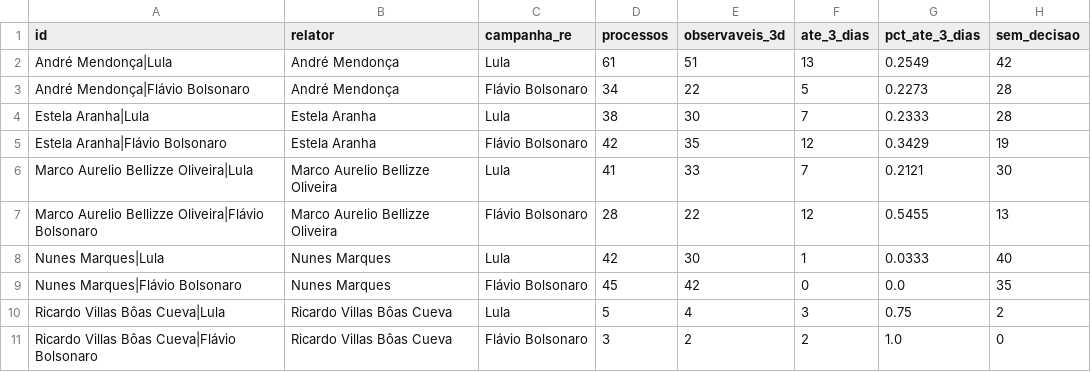
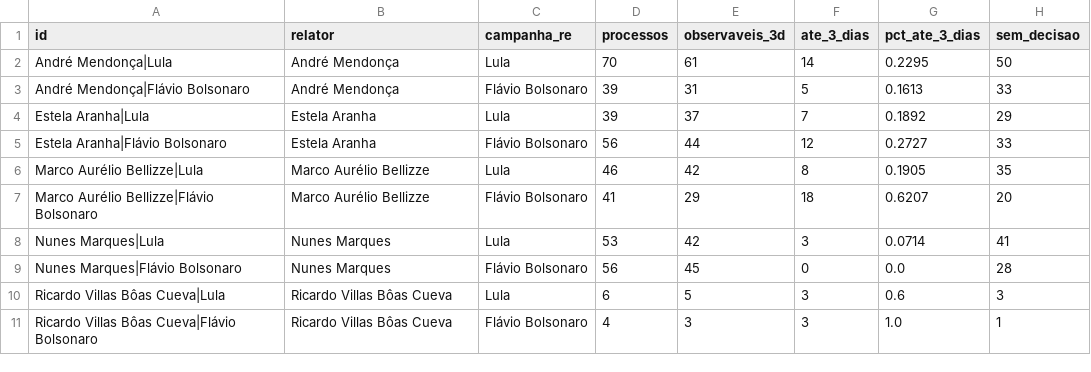
Before and after one commit to celsodeos/Monitoramento-TSE-BR, a CSV file: dados/derivados/2t_relatores.csv, drawn as a sheet.

```diff
--- a/dados/derivados/2t_relatores.csv
+++ b/dados/derivados/2t_relatores.csv
@@ -1,11 +1,11 @@
 id,relator,campanha_re,processos,observaveis_3d,ate_3_dias,pct_ate_3_dias,sem_decisao
-André Mendonça|Lula,André Mendonça,Lula,61,51,13,0.2549,42
-André Mendonça|Flávio Bolsonaro,André Mendonça,Flávio Bolsonaro,34,22,5,0.2273,28
-Estela Aranha|Lula,Estela Aranha,Lula,38,30,7,0.2333,28
-Estela Aranha|Flávio Bolsonaro,Estela Aranha,Flávio Bolsonaro,42,35,12,0.3429,19
-Marco Aurelio Bellizze Oliveira|Lula,Marco Aurelio Bellizze Oliveira,Lula,41,33,7,0.2121,30
-Marco Aurelio Bellizze Oliveira|Flávio Bolsonaro,Marco Aurelio Bellizze Oliveira,Flávio Bolsonaro,28,22,12,0.5455,13
-Nunes Marques|Lula,Nunes Marques,Lula,42,30,1,0.0333,40
-Nunes Marques|Flávio Bolsonaro,Nunes Marques,Flávio Bolsonaro,45,42,0,0.0,35
-Ricardo Villas Bôas Cueva|Lula,Ricardo Villas Bôas Cueva,Lula,5,4,3,0.75,2
-Ricardo Villas Bôas Cueva|Flávio Bolsonaro,Ricardo Villas Bôas Cueva,Flávio Bolsonaro,3,2,2,1.0,0
+André Mendonça|Lula,André Mendonça,Lula,70,61,14,0.2295,50
+André Mendonça|Flávio Bolsonaro,André Mendonça,Flávio Bolsonaro,39,31,5,0.1613,33
+Estela Aranha|Lula,Estela Aranha,Lula,39,37,7,0.1892,29
+Estela Aranha|Flávio Bolsonaro,Estela Aranha,Flávio Bolsonaro,56,44,12,0.2727,33
+Marco Aurélio Bellizze|Lula,Marco Aurélio Bellizze,Lula,46,42,8,0.1905,35
+Marco Aurélio Bellizze|Flávio Bolsonaro,Marco Aurélio Bellizze,Flávio Bolsonaro,41,29,18,0.6207,20
+Nunes Marques|Lula,Nunes Marques,Lula,53,42,3,0.0714,41
+Nunes Marques|Flávio Bolsonaro,Nunes Marques,Flávio Bolsonaro,56,45,0,0.0,28
+Ricardo Villas Bôas Cueva|Lula,Ricardo Villas Bôas Cueva,Lula,6,5,3,0.6,3
+Ricardo Villas Bôas Cueva|Flávio Bolsonaro,Ricardo Villas Bôas Cueva,Flávio Bolsonaro,4,3,3,1.0,1
```
Also changed, not shown: dados/derivados/midia_empresas.csv, dados/derivados/plataformas_servico.csv, 35 other files.
